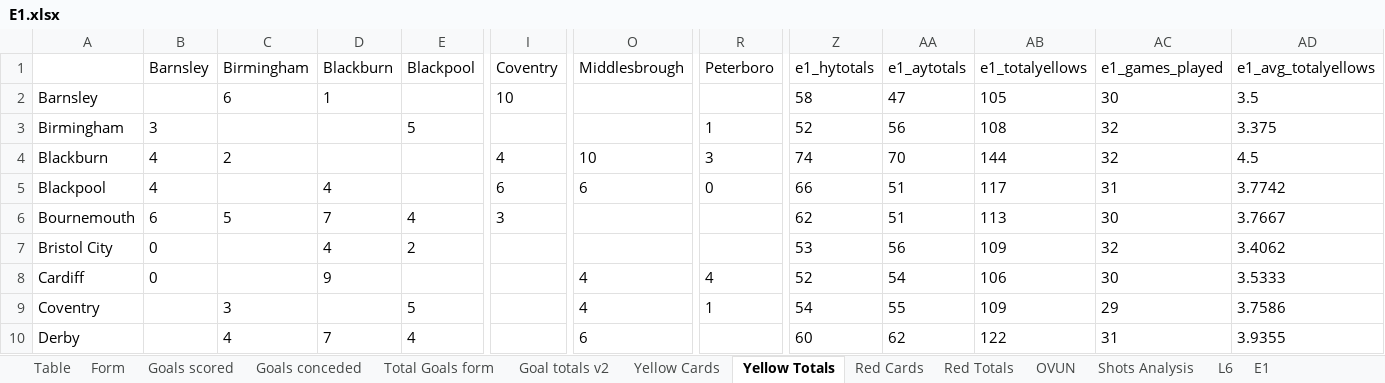
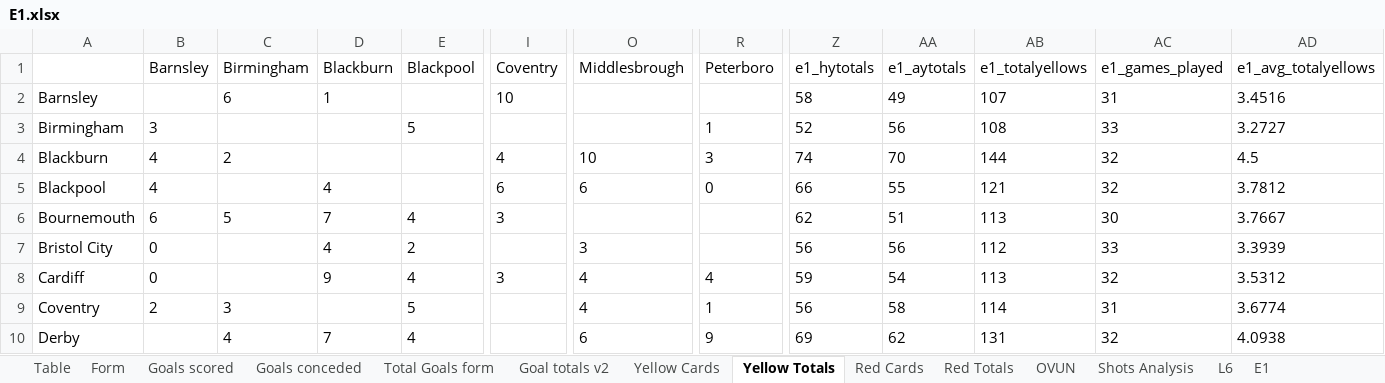
Before and after one commit to gitboyzorro5/Rsoccer, an Excel workbook: Divisions/E1.xlsx, sheet Yellow Totals, drawn as a sheet; only a part is shown, gaps mark what is left out; values as stored, in another font and other column widths than the file's, no borders; the diff covers the shown part only; the diff names each change by its address in the sheet, - before the commit and + after, or states it on an @@ line.

```diff
--- a/Divisions/E1.xlsx (sheet Yellow Totals)
+++ b/Divisions/E1.xlsx (sheet Yellow Totals)
-AA2 (e1_aytotals): 47
+AA2 (e1_aytotals): 49
-AB2 (e1_totalyellows): 105
+AB2 (e1_totalyellows): 107
-AC2 (e1_games_played): 30
+AC2 (e1_games_played): 31
-AD2 (e1_avg_totalyellows): 3.5
+AD2 (e1_avg_totalyellows): 3.4516
-AC3 (e1_games_played): 32
+AC3 (e1_games_played): 33
-AD3 (e1_avg_totalyellows): 3.375
+AD3 (e1_avg_totalyellows): 3.2727
-AA5 (e1_aytotals): 51
+AA5 (e1_aytotals): 55
-AB5 (e1_totalyellows): 117
+AB5 (e1_totalyellows): 121
-AC5 (e1_games_played): 31
+AC5 (e1_games_played): 32
-AD5 (e1_avg_totalyellows): 3.7742
+AD5 (e1_avg_totalyellows): 3.7812
-O7 (Middlesbrough): (empty)
+O7 (Middlesbrough): 3
-Z7 (e1_hytotals): 53
+Z7 (e1_hytotals): 56
-AB7 (e1_totalyellows): 109
+AB7 (e1_totalyellows): 112
-AC7 (e1_games_played): 32
+AC7 (e1_games_played): 33
-AD7 (e1_avg_totalyellows): 3.4062
+AD7 (e1_avg_totalyellows): 3.3939
-E8 (Blackpool): (empty)
+E8 (Blackpool): 4
-I8 (Coventry): (empty)
+I8 (Coventry): 3
-Z8 (e1_hytotals): 52
+Z8 (e1_hytotals): 59
-AB8 (e1_totalyellows): 106
+AB8 (e1_totalyellows): 113
-AC8 (e1_games_played): 30
+AC8 (e1_games_played): 32
-AD8 (e1_avg_totalyellows): 3.5333
+AD8 (e1_avg_totalyellows): 3.5312
-B9 (Barnsley): (empty)
+B9 (Barnsley): 2
-Z9 (e1_hytotals): 54
+Z9 (e1_hytotals): 56
-AA9 (e1_aytotals): 55
+AA9 (e1_aytotals): 58
-AB9 (e1_totalyellows): 109
+AB9 (e1_totalyellows): 114
-AC9 (e1_games_played): 29
+AC9 (e1_games_played): 31
-AD9 (e1_avg_totalyellows): 3.7586
+AD9 (e1_avg_totalyellows): 3.6774
-R10 (Peterboro): (empty)
+R10 (Peterboro): 9
-Z10 (e1_hytotals): 60
+Z10 (e1_hytotals): 69
-AB10 (e1_totalyellows): 122
+AB10 (e1_totalyellows): 131
-AC10 (e1_games_played): 31
+AC10 (e1_games_played): 32
-AD10 (e1_avg_totalyellows): 3.9355
+AD10 (e1_avg_totalyellows): 4.0938
```
Also changed, not shown: 65 edited cells elsewhere in this sheet, sheet E1, sheet Shots Analysis, sheet Goal totals v2, sheet OVUN, sheet Table, sheet L6, 3 more sheets, Divisions/E2.xlsx, Divisions/E3.xlsx, 30 other files.
